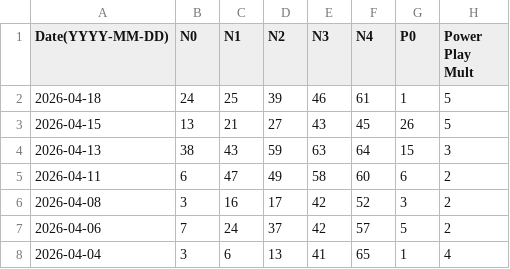
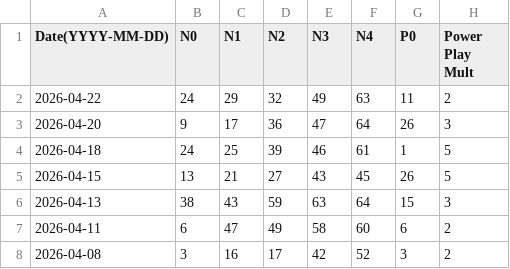
Before and after one commit to francisco-chavez/powerball_lookup, a CSV file: Power_Ball_Results.csv, drawn as a sheet; only a part is shown; the shorter side is filled out with more unchanged rows; the diff names each change by its address in the sheet, - before the commit and + after, or states it on an @@ line.

Commit message:
Adding latest powerball drawings.

```diff
--- a/Power_Ball_Results.csv
+++ b/Power_Ball_Results.csv
+row 2: 2026-04-22 | 24 | 29 | 32 | 49 | 63 | 11 | 2
+row 3: 2026-04-20 | 9 | 17 | 36 | 47 | 64 | 26 | 3
```
